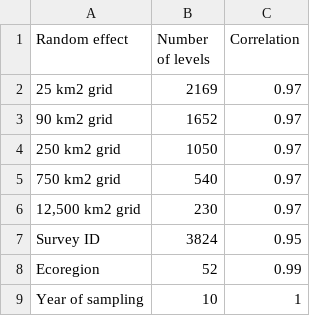
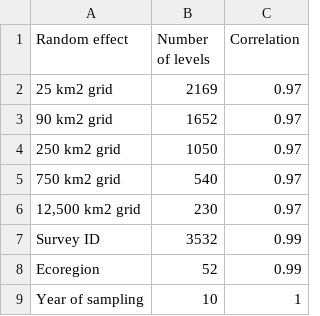
Before and after one commit to JaymeLewthwaite/Monarch_Breeding_Hotspot, a CSV file: diagnostics_and_checks/Random_effect_correlations.csv, drawn as a sheet.

Commit message:
Add files via upload

```diff
--- a/diagnostics_and_checks/Random_effect_correlations.csv
+++ b/diagnostics_and_checks/Random_effect_correlations.csv
@@ -6,3 +6,3 @@
 "12,500 km2 grid",230,0.97
-"Survey ID",3824,0.95
+"Survey ID",3532,0.99
 "Ecoregion",52,0.99
```
